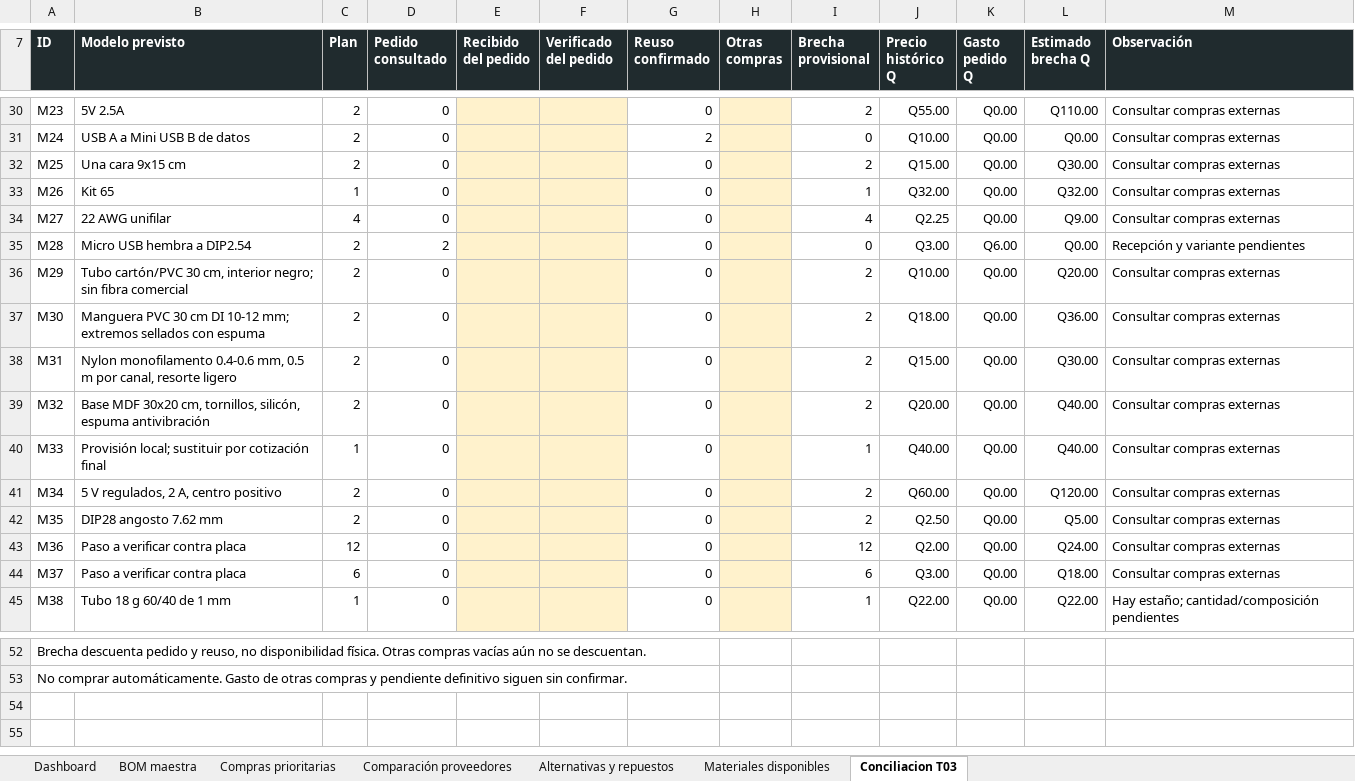
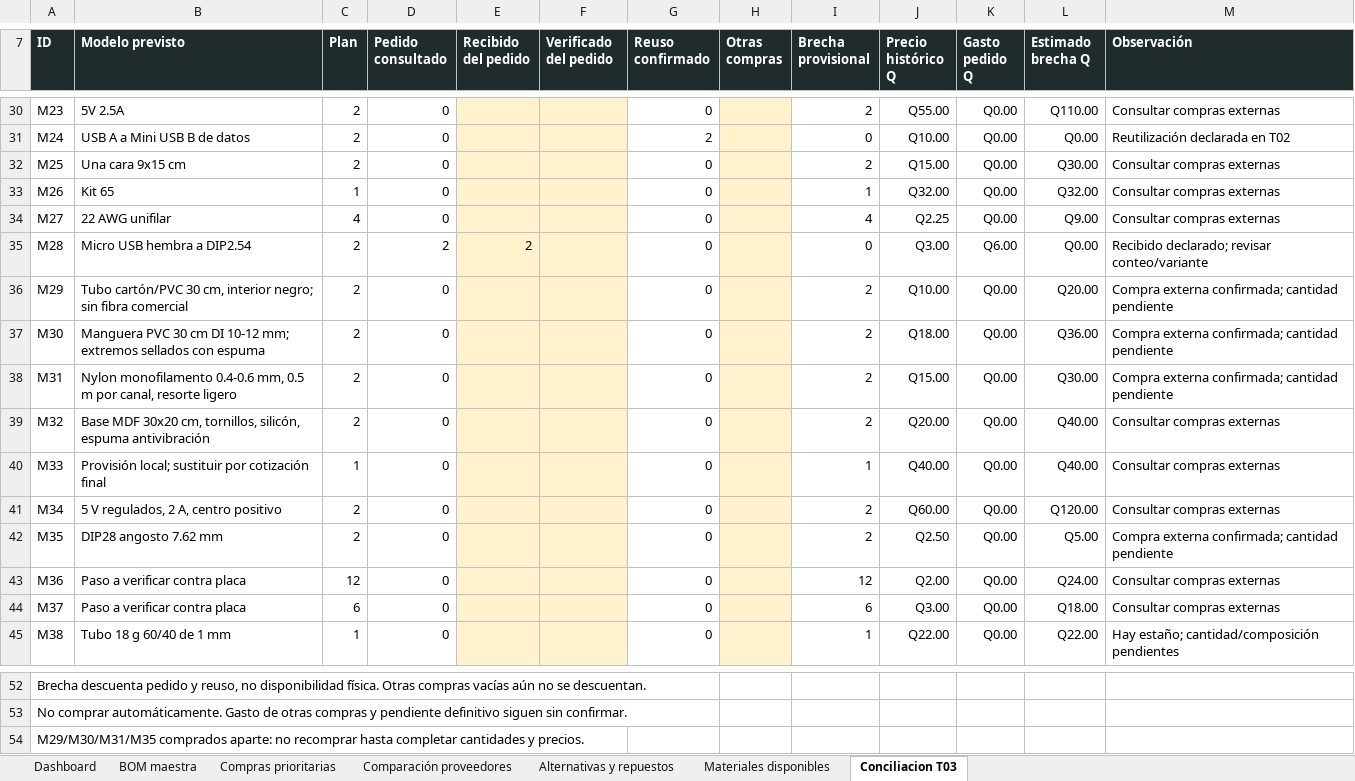
Before and after one commit to bitvalo34/trama3-ccviii, an Excel workbook: hardware/inventario/CCVIII_Materiales_y_Compras_T03.xlsx, sheet Conciliacion T03, drawn as a sheet; only a part is shown, gaps mark what is left out; values as stored, in another font and other column widths than the file's, no borders; table styles not drawn; the diff covers the shown part only; the diff names each change by its address in the sheet, - before the commit and + after, or states it on an @@ line.

Commit message:
docs(t03): registrar recepcion declarada y compras externas pendientes de conteo

```diff
--- a/hardware/inventario/CCVIII_Materiales_y_Compras_T03.xlsx (sheet Conciliacion T03)
+++ b/hardware/inventario/CCVIII_Materiales_y_Compras_T03.xlsx (sheet Conciliacion T03)
-M31 (Observación): Consultar compras externas
+M31 (Observación): Reutilización declarada en T02
-E35 (Recibido del pedido): (empty)
+E35 (Recibido del pedido): 2
-M35 (Observación): Recepción y variante pendientes
+M35 (Observación): Recibido declarado; revisar conteo/variante
-M36:M38 (Observación): Consultar compras externas
+M36:M38 (Observación): Compra externa confirmada; cantidad pendiente
-M42 (Observación): Consultar compras externas
+M42 (Observación): Compra externa confirmada; cantidad pendiente
+row 54: M29/M30/M31/M35 comprados aparte: no recomprar hasta completar cantidades y precios.
```
Also changed, not shown: 43 edited cells elsewhere in this sheet, charts or pictures, 2 other files.
